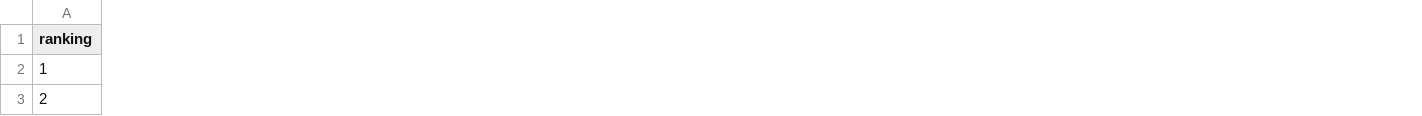
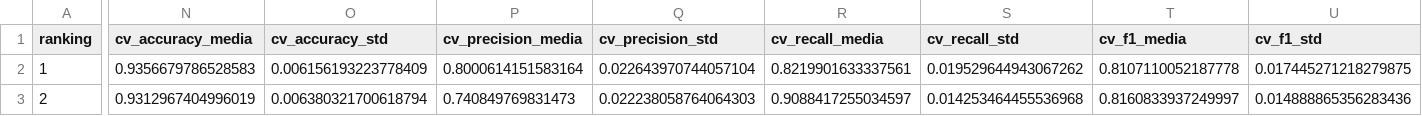
Before and after one commit to jhosfernan12/PrediccionMorosidad, a CSV file: resultados_comparacion.csv, drawn as a sheet; only a part is shown, gaps mark what is left out; the diff covers the shown part only; the diff names each change by its address in the sheet, - before the commit and + after, or states it on an @@ line.

```diff
--- a/resultados_comparacion.csv
+++ b/resultados_comparacion.csv
+column N (cv_accuracy_media), rows 2-3: 0.9356679786528583 | 0.9312967404996019
+column O (cv_accuracy_std), rows 2-3: 0.006156193223778409 | 0.006380321700618794
+column P (cv_precision_media), rows 2-3: 0.8000614151583164 | 0.740849769831473
+column Q (cv_precision_std), rows 2-3: 0.022643970744057104 | 0.022238058764064303
+column R (cv_recall_media), rows 2-3: 0.8219901633337561 | 0.9088417255034597
+column S (cv_recall_std), rows 2-3: 0.019529644943067262 | 0.014253464455536968
+column T (cv_f1_media), rows 2-3: 0.8107110052187778 | 0.8160833937249997
+column U (cv_f1_std), rows 2-3: 0.017445271218279875 | 0.014888865356283436
```
Also changed, not shown: 2 added columns and 67 edited cells elsewhere in this file, 26 other files.
